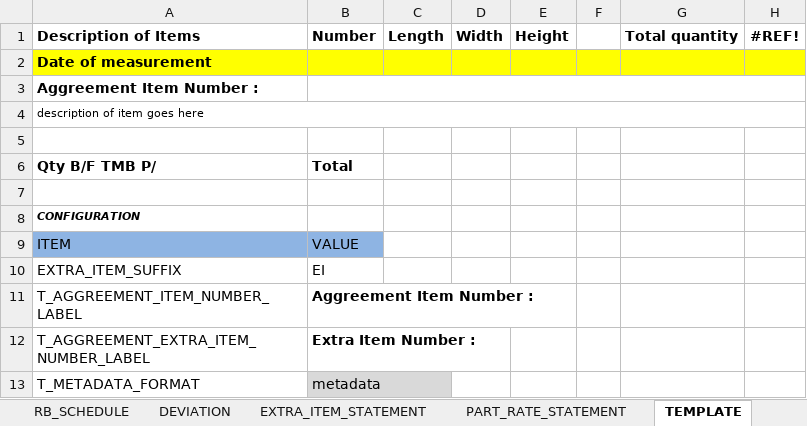
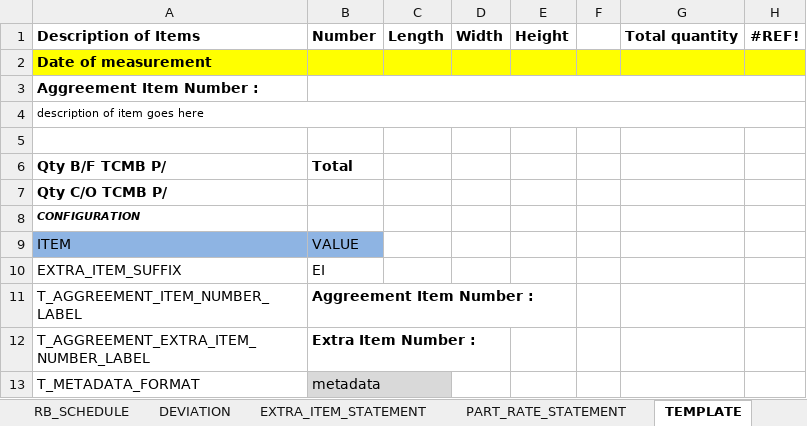
Before and after one commit to sumitshrm/billingsystem, an Excel workbook: src/main/resources/TEMPLATE_V1.xlsm, sheet TEMPLATE, drawn as a sheet; only a part is shown; values as stored, in another font and other column widths than the file's, no borders; conditional formats not drawn; the diff names each change by its address in the sheet, - before the commit and + after, or states it on an @@ line.

Commit message:
fixed measurement sheet C/O and abstract B/F issue

```diff
--- a/src/main/resources/TEMPLATE_V1.xlsm (sheet TEMPLATE)
+++ b/src/main/resources/TEMPLATE_V1.xlsm (sheet TEMPLATE)
-A6: Qty B/F TMB P/
+A6: Qty B/F TCMB P/
-A7: (empty)
+A7: Qty C/O TCMB P/
```
Also changed, not shown: charts or pictures, 2 other files.
